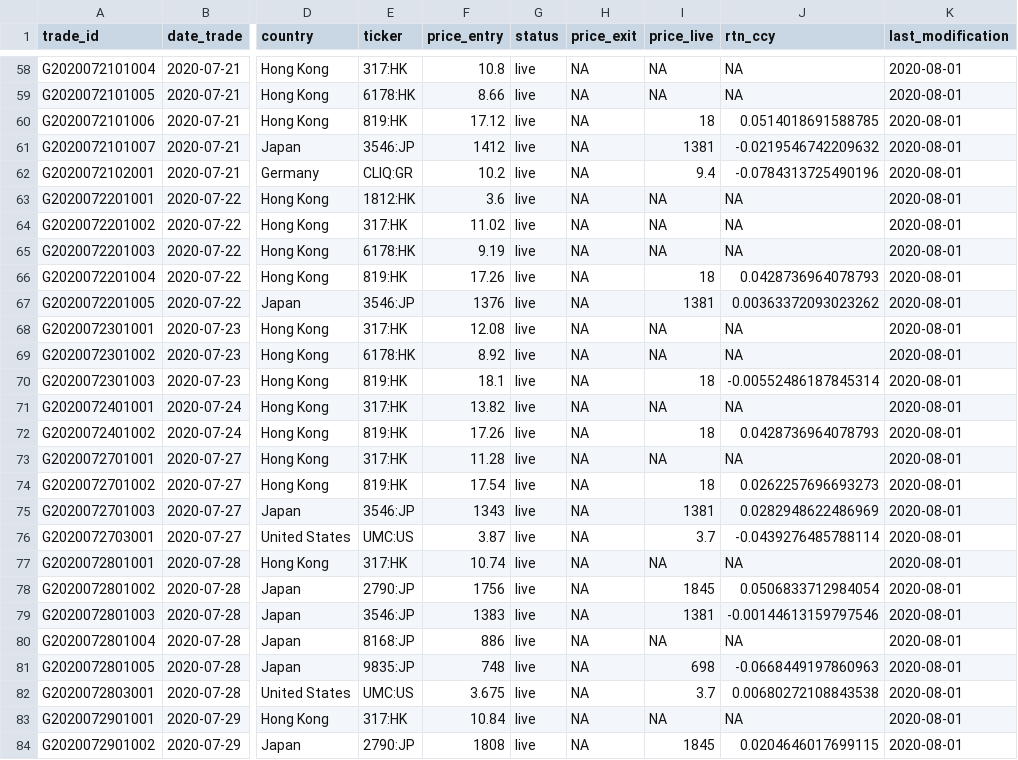
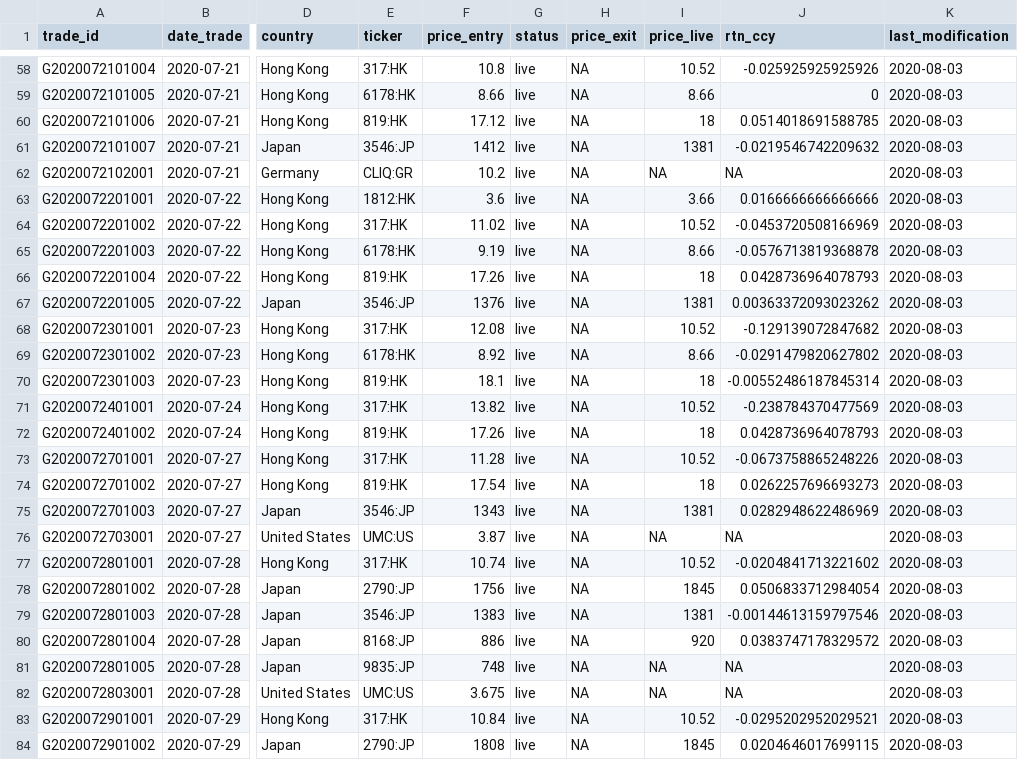
Before and after one commit to Ventura-Strats/Glenorchy, a CSV file: Trades_Full_Ledger/trades_glenorchy.csv, drawn as a sheet; only a part is shown, gaps mark what is left out; the diff covers the shown part only; the diff names each change by its address in the sheet, - before the commit and + after, or states it on an @@ line.

```diff
--- a/Trades_Full_Ledger/trades_glenorchy.csv
+++ b/Trades_Full_Ledger/trades_glenorchy.csv
-I58 (price_live): NA
+I58 (price_live): 10.52
-J58 (rtn_ccy): NA
+J58 (rtn_ccy): -0.025925925925926
-K58:K84 (last_modification): 2020-08-01
+K58:K84 (last_modification): 2020-08-03
-I59 (price_live): NA
+I59 (price_live): 8.66
-J59 (rtn_ccy): NA
+J59 (rtn_ccy): 0
-I62 (price_live): 9.4
+I62 (price_live): NA
-J62 (rtn_ccy): -0.0784313725490196
+J62 (rtn_ccy): NA
-I63 (price_live): NA
+I63 (price_live): 3.66
-J63 (rtn_ccy): NA
+J63 (rtn_ccy): 0.0166666666666666
-I64 (price_live): NA
+I64 (price_live): 10.52
-J64 (rtn_ccy): NA
+J64 (rtn_ccy): -0.0453720508166969
-I65 (price_live): NA
+I65 (price_live): 8.66
-J65 (rtn_ccy): NA
+J65 (rtn_ccy): -0.0576713819368878
-I68 (price_live): NA
+I68 (price_live): 10.52
-J68 (rtn_ccy): NA
+J68 (rtn_ccy): -0.129139072847682
-I69 (price_live): NA
+I69 (price_live): 8.66
-J69 (rtn_ccy): NA
+J69 (rtn_ccy): -0.0291479820627802
-I71 (price_live): NA
+I71 (price_live): 10.52
-J71 (rtn_ccy): NA
+J71 (rtn_ccy): -0.238784370477569
-I73 (price_live): NA
+I73 (price_live): 10.52
-J73 (rtn_ccy): NA
+J73 (rtn_ccy): -0.0673758865248226
-I76 (price_live): 3.7
+I76 (price_live): NA
-J76 (rtn_ccy): -0.0439276485788114
+J76 (rtn_ccy): NA
-I77 (price_live): NA
+I77 (price_live): 10.52
-J77 (rtn_ccy): NA
+J77 (rtn_ccy): -0.0204841713221602
-I80 (price_live): NA
+I80 (price_live): 920
-J80 (rtn_ccy): NA
+J80 (rtn_ccy): 0.0383747178329572
-I81 (price_live): 698
+I81 (price_live): NA
-J81 (rtn_ccy): -0.0668449197860963
+J81 (rtn_ccy): NA
-I82 (price_live): 3.7
+I82 (price_live): NA
-J82 (rtn_ccy): 0.00680272108843538
+J82 (rtn_ccy): NA
-I83 (price_live): NA
+I83 (price_live): 10.52
-J83 (rtn_ccy): NA
+J83 (rtn_ccy): -0.0295202952029521
```
Also changed, not shown: 114 edited cells elsewhere in this file.
